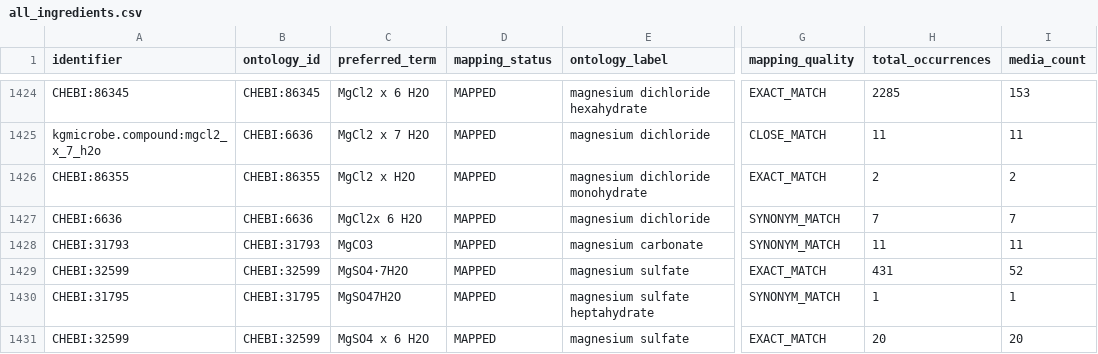
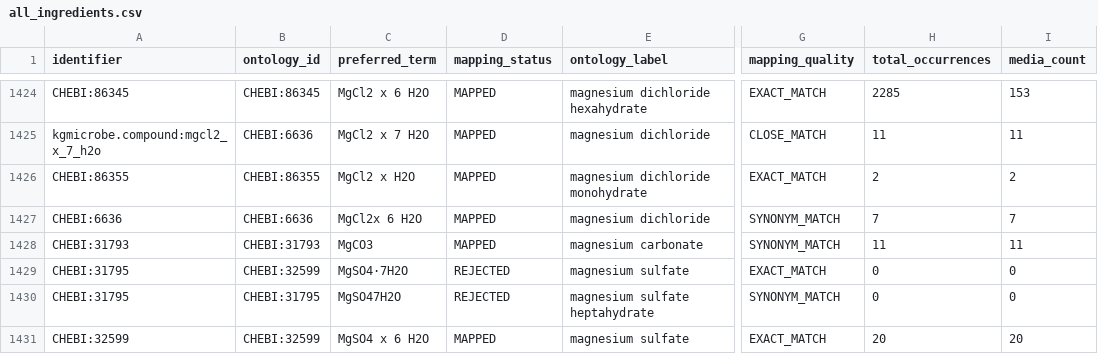
Before and after one commit to CultureBotAI/MediaIngredientMech, a CSV file: docs/data/all_ingredients.csv, drawn as a sheet; only a part is shown, gaps mark what is left out; the diff covers the shown part only; the diff names each change by its address in the sheet, - before the commit and + after, or states it on an @@ line.

```diff
--- a/docs/data/all_ingredients.csv
+++ b/docs/data/all_ingredients.csv
-A1429 (identifier): CHEBI:32599
+A1429 (identifier): CHEBI:31795
-D1429:D1430 (mapping_status): MAPPED
+D1429:D1430 (mapping_status): REJECTED
-H1429 (total_occurrences): 431
+H1429 (total_occurrences): 0
-I1429 (media_count): 52
+I1429 (media_count): 0
-H1430 (total_occurrences): 1
+H1430 (total_occurrences): 0
-I1430 (media_count): 1
+I1430 (media_count): 0
```
Also changed, not shown: 33 edited cells elsewhere in this file, docs/data/label_index.csv, docs/data/mapped_ingredients.csv, 22 other files.
